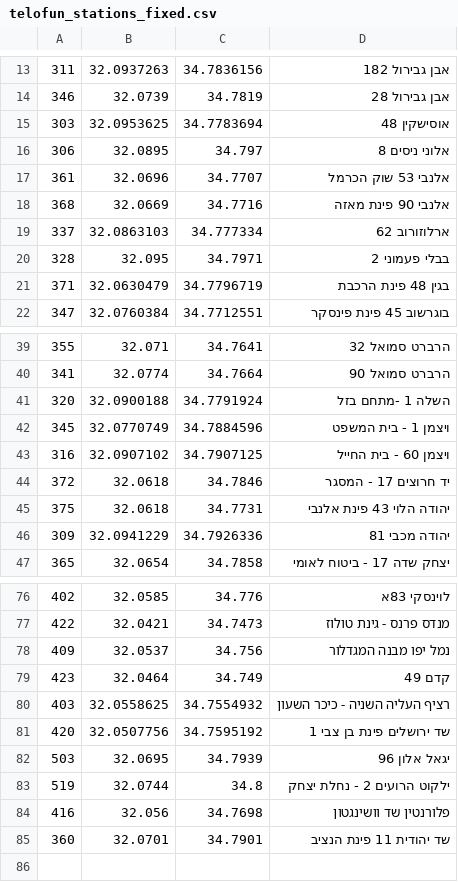
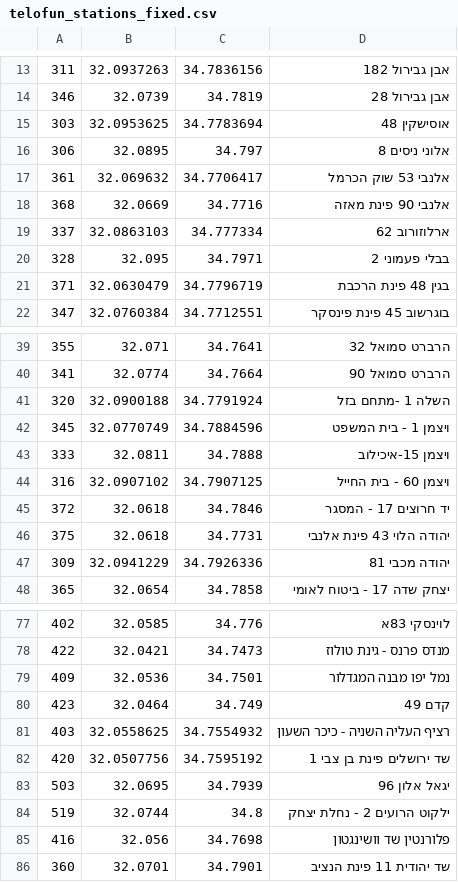
Before and after one commit to eyal0/tel-o-fun-plus, a CSV file: Helper-Scripts/Results/telofun_stations_fixed.csv, drawn as a sheet; only a part is shown, gaps mark what is left out.

```diff
--- a/Helper-Scripts/Results/telofun_stations_fixed.csv
+++ b/Helper-Scripts/Results/telofun_stations_fixed.csv
@@ -16,3 +16,3 @@
 306,32.0895,34.797,אלוני ניסים 8
-361,32.0696,34.7707,אלנבי 53 שוק הכרמל
+361,32.069632,34.7706417,אלנבי 53 שוק הכרמל
 368,32.0669,34.7716,אלנבי 90 פינת מאזה
@@ -42,2 +42,3 @@
 345,32.0770749,34.7884596,ויצמן 1 -  בית המשפט
+333,32.0811,34.7888,ויצמן 15-איכילוב
 316,32.0907102,34.7907125,ויצמן 60 - בית החייל
@@ -77,3 +78,3 @@
 422,32.0421,34.7473,מנדס פרנס - גינת טולוז
-409,32.0537,34.756,נמל יפו מבנה המגדלור
+409,32.0536,34.7501,נמל יפו מבנה המגדלור
 423,32.0464,34.749,קדם 49
```
Also changed, not shown: Helper-Scripts/Results/distances.csv, Helper-Scripts/Results/match_OSM_telofun_valid.csv, 9 other files.
